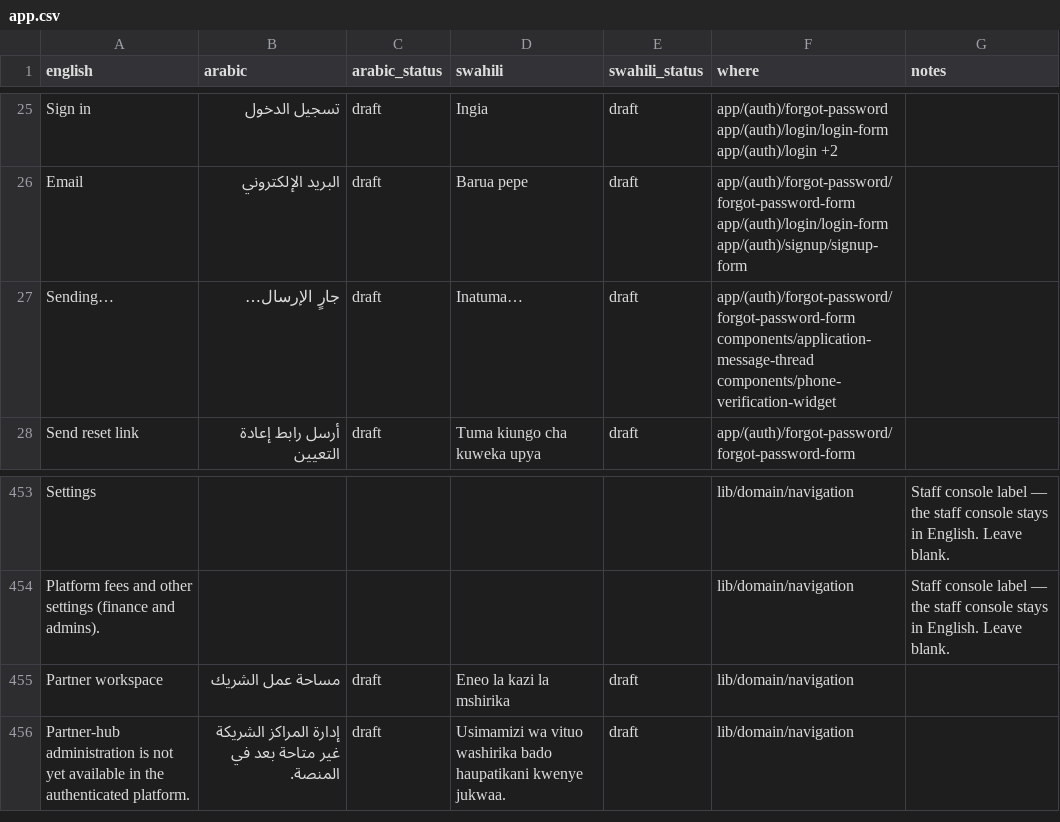
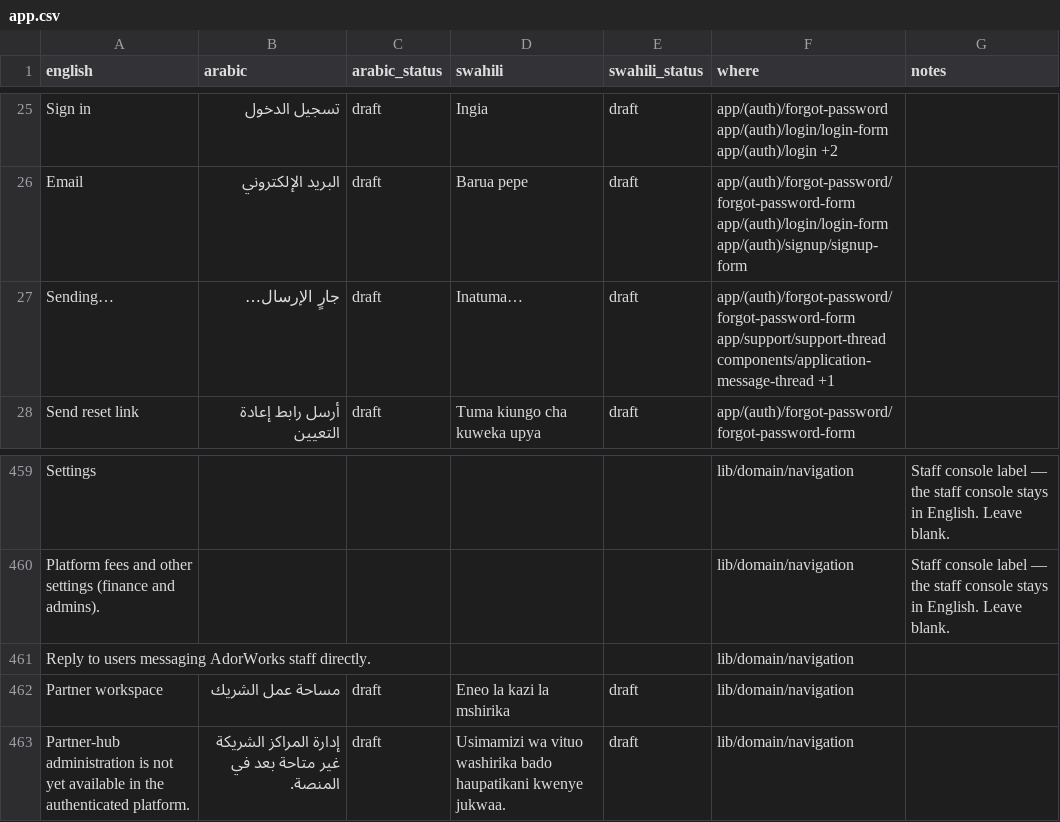
Before and after one commit to kurpeter20000/AdorWorks, a CSV file: i18n/app.csv, drawn as a sheet; only a part is shown, gaps mark what is left out; the diff covers the shown part only.

```diff
--- a/i18n/app.csv
+++ b/i18n/app.csv
@@ -26,3 +26,3 @@ Sign in,تسجيل الدخول,draft,Ingia,draft,app/(auth)/forgot-password app
 Email,البريد الإلكتروني,draft,Barua pepe,draft,app/(auth)/forgot-password/forgot-password-form app/(auth)/login/login-form app/(auth)/signup/signup-form,
-Sending…,جارٍ الإرسال…,draft,Inatuma…,draft,app/(auth)/forgot-password/forgot-password-form components/application-message-thread components/phone-verification-widget,
+Sending…,جارٍ الإرسال…,draft,Inatuma…,draft,app/(auth)/forgot-password/forgot-password-form app/support/support-thread components/application-message-thread +1,
 Send reset link,أرسل رابط إعادة التعيين,draft,Tuma kiungo cha kuweka upya,draft,app/(auth)/forgot-password/forgot-password-form,
@@ -454,2 +460,3 @@ Settings,,,,,lib/domain/navigation,Staff console label — the staff console sta
 Platform fees and other settings (finance and admins).,,,,,lib/domain/navigation,Staff console label — the staff console stays in English. Leave blank.
+Reply to users messaging AdorWorks staff directly.,,,,,lib/domain/navigation,
 Partner workspace,مساحة عمل الشريك,draft,Eneo la kazi la mshirika,draft,lib/domain/navigation,
```
Also changed, not shown: 11 added rows, 5 removed rows and 1 edited cell elsewhere in this file, 27 other files.
